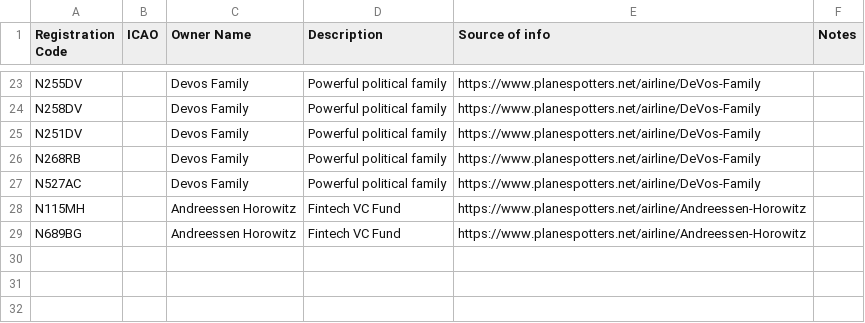
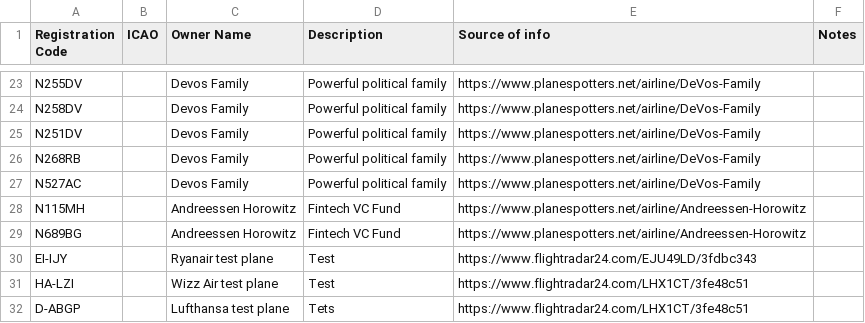
Before and after one commit to henrikwpalmer/power_tracker, a CSV file: PrivateJetDirectory.csv, drawn as a sheet; only a part is shown, gaps mark what is left out.

Commit message:
Add test plane entries to PrivateJetDirectory.csv

```diff
--- a/PrivateJetDirectory.csv
+++ b/PrivateJetDirectory.csv
@@ -29 +29,4 @@ N115MH,,Andreessen Horowitz,Fintech VC Fund,https://www.planespotters.net/airlin
 N689BG,,Andreessen Horowitz,Fintech VC Fund,https://www.planespotters.net/airline/Andreessen-Horowitz,
+EI-IJY,,Ryanair test plane, Test, https://www.flightradar24.com/EJU49LD/3fdbc343
+HA-LZI,,Wizz Air test plane, Test, https://www.flightradar24.com/LHX1CT/3fe48c51
+D-ABGP,,Lufthansa test plane, Tets, https://www.flightradar24.com/LHX1CT/3fe48c51
```
